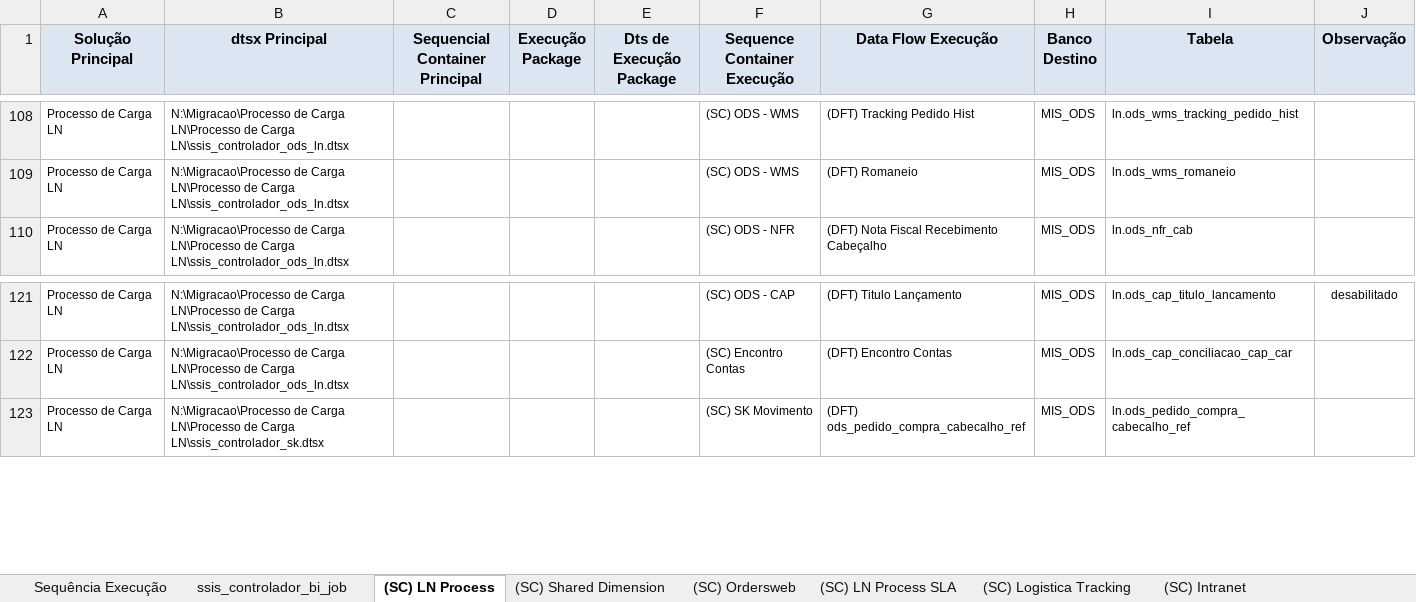
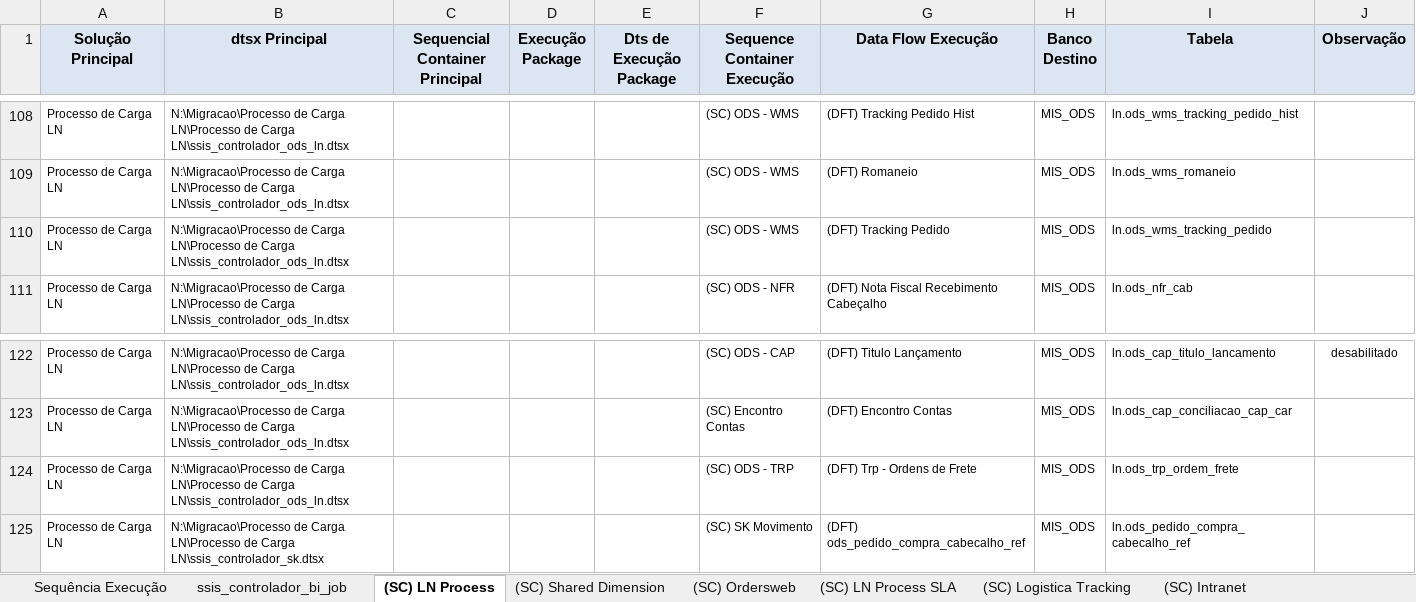
Before and after one commit to patricknaka/Nova, an Excel workbook: Documentação/Controle_Tabelas_e_Execucao/NOVA-Controle_tabelas.xlsx, sheet (SC) LN Process, drawn as a sheet; only a part is shown, gaps mark what is left out; values as stored, in another font and other column widths than the file's, no borders; the diff names each change by its address in the sheet, - before the commit and + after, or states it on an @@ line.

```diff
--- a/Documentação/Controle_Tabelas_e_Execucao/NOVA-Controle_tabelas.xlsx (sheet (SC) LN Process)
+++ b/Documentação/Controle_Tabelas_e_Execucao/NOVA-Controle_tabelas.xlsx (sheet (SC) LN Process)
+row 110: Processo de Carga LN | N:\Migracao\Processo de Carga LN\Processo de Carga LN\ssis_controlador_ods_ln.dtsx |  |  |  | (SC) ODS - WMS | (DFT) Tracking Pedido | MIS_ODS | ln.ods_wms_tracking_pedido
+row 124: Processo de Carga LN | N:\Migracao\Processo de Carga LN\Processo de Carga LN\ssis_controlador_ods_ln.dtsx |  |  |  | (SC) ODS - TRP | (DFT) Trp - Ordens de Frete | MIS_ODS | ln.ods_trp_ordem_frete
```
Also changed, not shown: Documentação/Controle_Tabelas_e_Execucao/NIKE-Controle_tabelas.xlsx.
